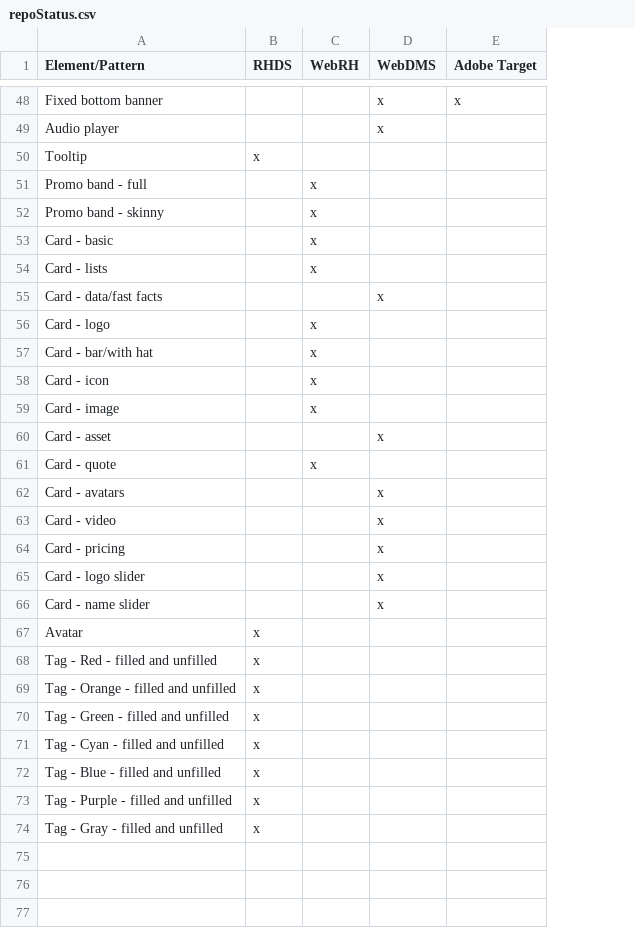
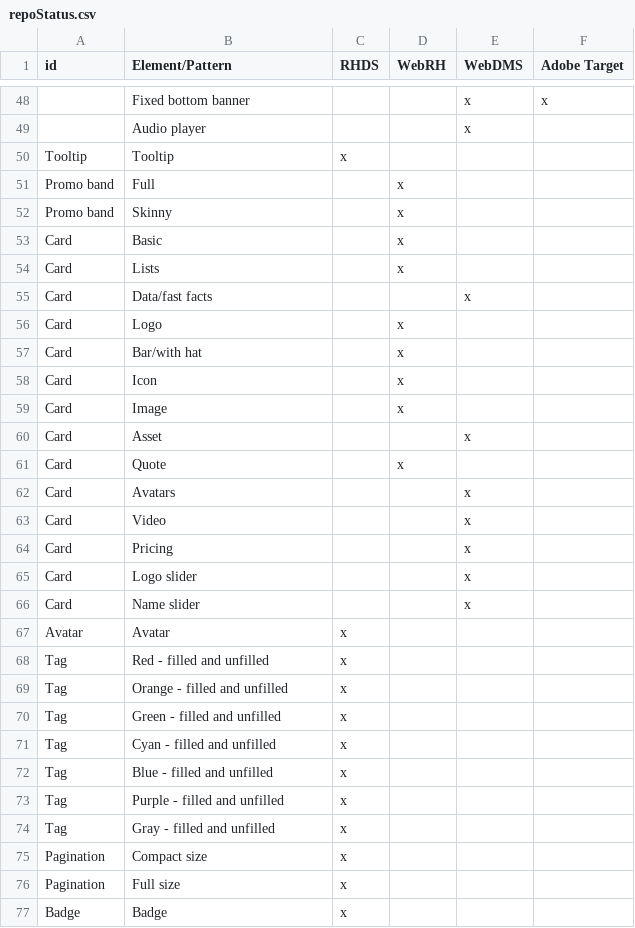
Before and after one commit to RedHat-UX/red-hat-design-system, a CSV file: docs/_data/repoStatus.csv, drawn as a sheet; only a part is shown, gaps mark what is left out; addresses are those after the commit; the diff covers the shown part only; the diff names each change by its address in the sheet, - before the commit and + after, or states it on an @@ line.

```diff
--- a/docs/_data/repoStatus.csv
+++ b/docs/_data/repoStatus.csv
+column A (id), rows 50-74: Tooltip | Promo band | Promo band | Card | Card | Card | Card | Card | Card | Card | Card | Card | Card | Card | Card | Card | Card | Avatar | Tag | Tag | Tag | Tag | Tag | Tag | Tag
-B51 (Element/Pattern): Promo band - full
+B51 (Element/Pattern): Full
-B52 (Element/Pattern): Promo band - skinny
+B52 (Element/Pattern): Skinny
-B53 (Element/Pattern): Card - basic
+B53 (Element/Pattern): Basic
-B54 (Element/Pattern): Card - lists
+B54 (Element/Pattern): Lists
-B55 (Element/Pattern): Card - data/fast facts
+B55 (Element/Pattern): Data/fast facts
-B56 (Element/Pattern): Card - logo
+B56 (Element/Pattern): Logo
-B57 (Element/Pattern): Card - bar/with hat
+B57 (Element/Pattern): Bar/with hat
-B58 (Element/Pattern): Card - icon
+B58 (Element/Pattern): Icon
-B59 (Element/Pattern): Card - image
+B59 (Element/Pattern): Image
-B60 (Element/Pattern): Card - asset
+B60 (Element/Pattern): Asset
-B61 (Element/Pattern): Card - quote
+B61 (Element/Pattern): Quote
-B62 (Element/Pattern): Card - avatars
+B62 (Element/Pattern): Avatars
-B63 (Element/Pattern): Card - video
+B63 (Element/Pattern): Video
-B64 (Element/Pattern): Card - pricing
+B64 (Element/Pattern): Pricing
-B65 (Element/Pattern): Card - logo slider
+B65 (Element/Pattern): Logo slider
-B66 (Element/Pattern): Card - name slider
+B66 (Element/Pattern): Name slider
-B68 (Element/Pattern): Tag - Red - filled and unfilled
+B68 (Element/Pattern): Red - filled and unfilled
-B69 (Element/Pattern): Tag - Orange - filled and unfilled
+B69 (Element/Pattern): Orange - filled and unfilled
-B70 (Element/Pattern): Tag - Green - filled and unfilled
+B70 (Element/Pattern): Green - filled and unfilled
-B71 (Element/Pattern): Tag - Cyan - filled and unfilled
+B71 (Element/Pattern): Cyan - filled and unfilled
-B72 (Element/Pattern): Tag - Blue - filled and unfilled
+B72 (Element/Pattern): Blue - filled and unfilled
-B73 (Element/Pattern): Tag - Purple - filled and unfilled
+B73 (Element/Pattern): Purple - filled and unfilled
-B74 (Element/Pattern): Tag - Gray - filled and unfilled
+B74 (Element/Pattern): Gray - filled and unfilled
+row 75: Pagination | Compact size | x
+row 76: Pagination | Full size | x
+row 77: Badge | Badge | x
```
Also changed, not shown: 16 added rows, 8 removed rows and 15 edited cells elsewhere in this file, 1 other file.
